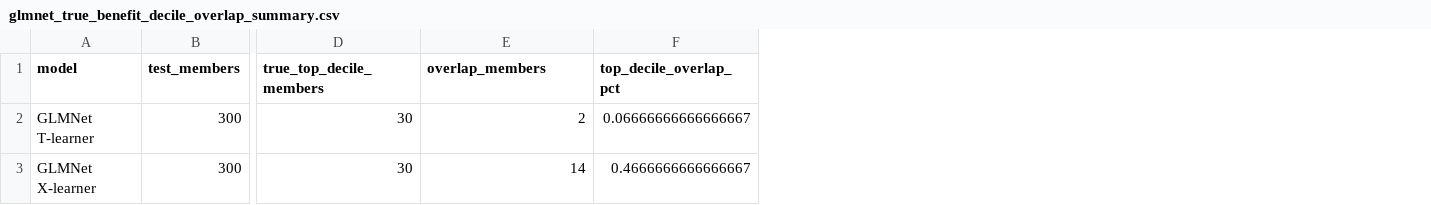
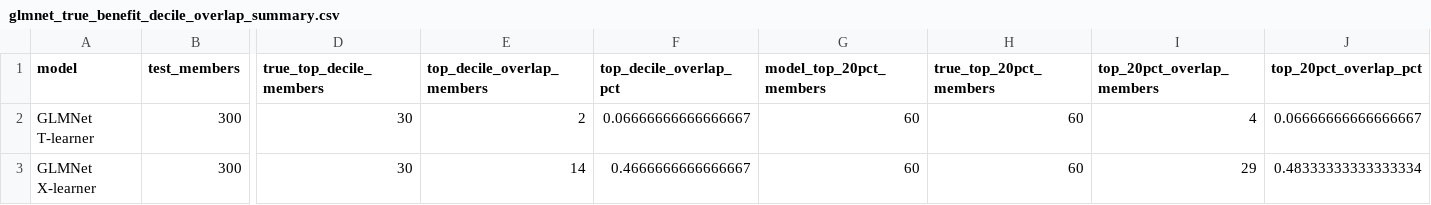
Before and after one commit to ndesai777777/prism_repo, a CSV file: Outputs/Uplift/Python/glmnet_true_benefit_decile_overlap_summary.csv, drawn as a sheet; only a part is shown, gaps mark what is left out; the diff names each change by its address in the sheet, - before the commit and + after, or states it on an @@ line.

```diff
--- a/Outputs/Uplift/Python/glmnet_true_benefit_decile_overlap_summary.csv
+++ b/Outputs/Uplift/Python/glmnet_true_benefit_decile_overlap_summary.csv
+column G (model_top_20pct_members), rows 2-3: 60 | 60
+column H (true_top_20pct_members), rows 2-3: 60 | 60
+column I (top_20pct_overlap_members), rows 2-3: 4 | 29
+column J (top_20pct_overlap_pct), rows 2-3: 0.06666666666666667 | 0.48333333333333334
-E1: overlap_members
+E1: top_decile_overlap_members
```
Also changed, not shown: 1 other file.
